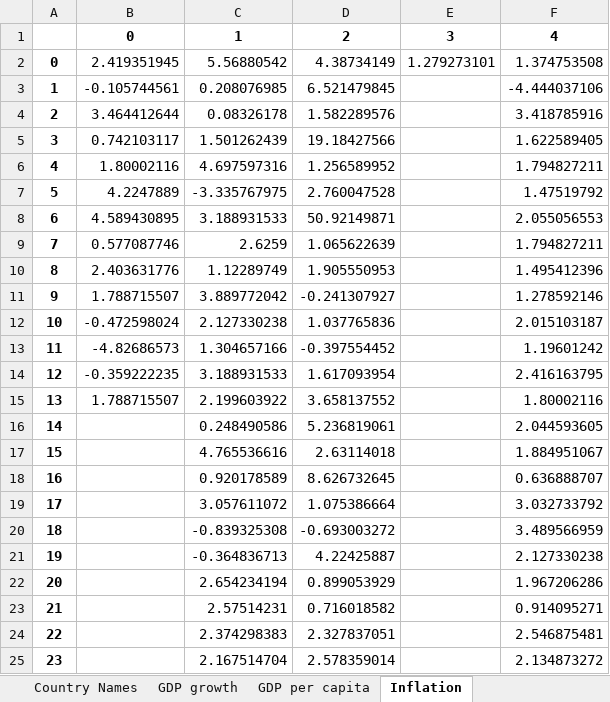
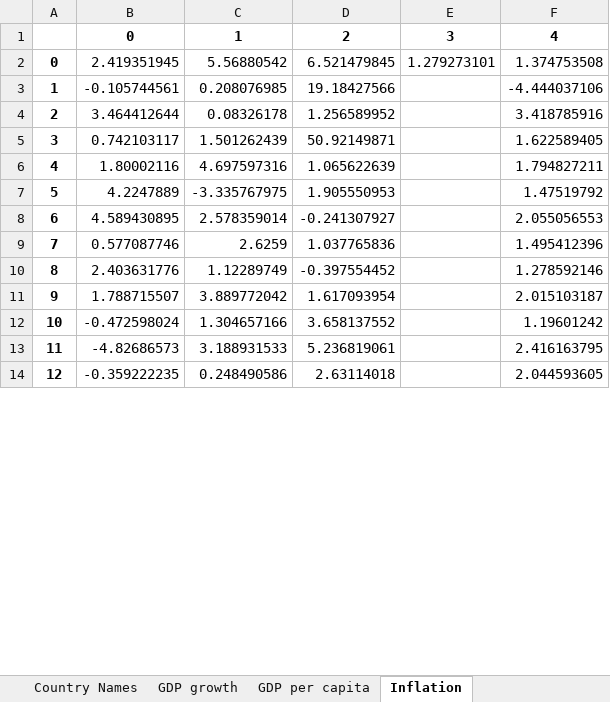
Before and after one commit to endygamedev/university, an Excel workbook: 4-course-7-semester/economic-dynamics-models/task-2/results/gdp_per_capita_gdp_growth_inflation_2019.xlsx, sheet Inflation, drawn as a sheet; only a part is shown; values as stored, in another font and other column widths than the file's, no borders; removed rows and columns are numbered as before the commit, all else as after; the diff covers the shown part only; the diff names each change by its address in the sheet, - before the commit and + after, or states it on an @@ line.

```diff
--- a/4-course-7-semester/economic-dynamics-models/task-2/results/gdp_per_capita_gdp_growth_inflation_2019.xlsx (sheet Inflation)
+++ b/4-course-7-semester/economic-dynamics-models/task-2/results/gdp_per_capita_gdp_growth_inflation_2019.xlsx (sheet Inflation)
-D2: 4.38734149
+D2: 6.521479845
-D3: 6.521479845
+D3: 19.18427566
-D4: 1.582289576
+D4: 1.256589952
-D5: 19.18427566
+D5: 50.92149871
-D6: 1.256589952
+D6: 1.065622639
-D7: 2.760047528
+D7: 1.905550953
-C8: 3.188931533
+C8: 2.578359014
-D8: 50.92149871
+D8: -0.241307927
-D9: 1.065622639
+D9: 1.037765836
-F9: 1.794827211
+F9: 1.495412396
-D10: 1.905550953
+D10: -0.397554452
-F10: 1.495412396
+F10: 1.278592146
-D11: -0.241307927
+D11: 1.617093954
-F11: 1.278592146
+F11: 2.015103187
-row 12: 10 | -0.472598024 | 2.127330238 | 1.037765836 |  | 2.015103187
@@ column A renumbered from row 12 down @@
-B12: -4.82686573
+B12: -0.472598024
-D12: -0.397554452
+D12: 3.658137552
-B13: -0.359222235
+B13: -4.82686573
-D13: 1.617093954
+D13: 5.236819061
-row 15: 13 | 1.788715507 | 2.199603922 | 3.658137552 |  | 1.80002116
-B14: (empty)
+B14: -0.359222235
-D14: 5.236819061
+D14: 2.63114018
-row 17: 15 |  | 4.765536616 | 2.63114018 |  | 1.884951067
-row 18: 16 |  | 0.920178589 | 8.626732645 |  | 0.636888707
-row 19: 17 |  | 3.057611072 | 1.075386664 |  | 3.032733792
-row 20: 18 |  | -0.839325308 | -0.693003272 |  | 3.489566959
-row 21: 19 |  | -0.364836713 | 4.22425887 |  | 2.127330238
-row 22: 20 |  | 2.654234194 | 0.899053929 |  | 1.967206286
-row 23: 21 |  | 2.57514231 | 0.716018582 |  | 0.914095271
-row 24: 22 |  | 2.374298383 | 2.327837051 |  | 2.546875481
-row 25: 23 |  | 2.167514704 | 2.578359014 |  | 2.134873272
```
Also changed, not shown: 24 added rows and 58 removed rows elsewhere in this sheet, sheet Country Names, sheet GDP per capita, sheet GDP growth, 4-course-7-semester/economic-dynamics-models/task-2/results/gdp_growth_gdp_per_capita_2013.xlsx, 4-course-7-semester/economic-dynamics-models/task-2/results/gdp_growth_gdp_per_capita_2019.xlsx, 13 other files.
